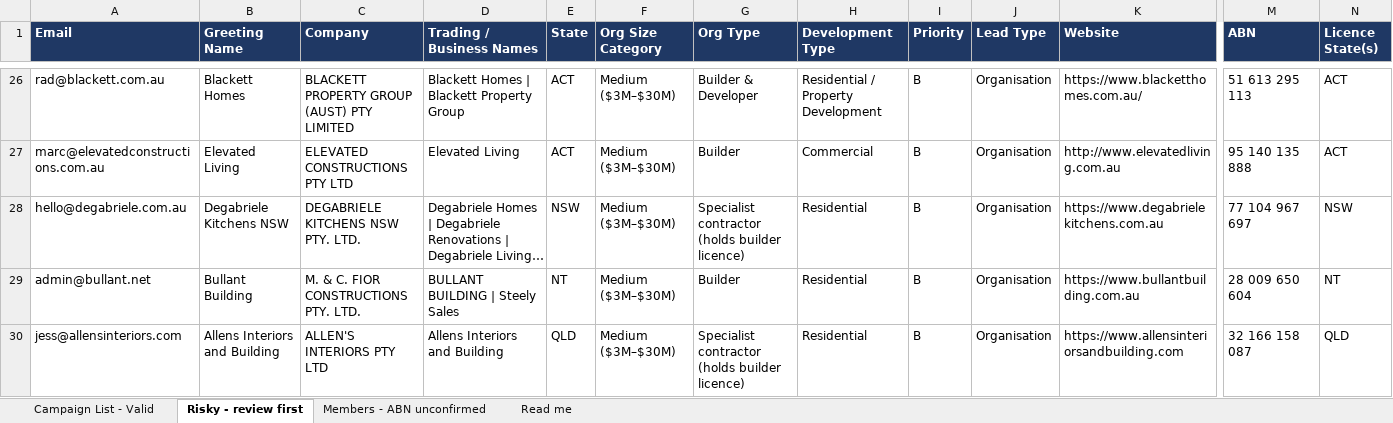
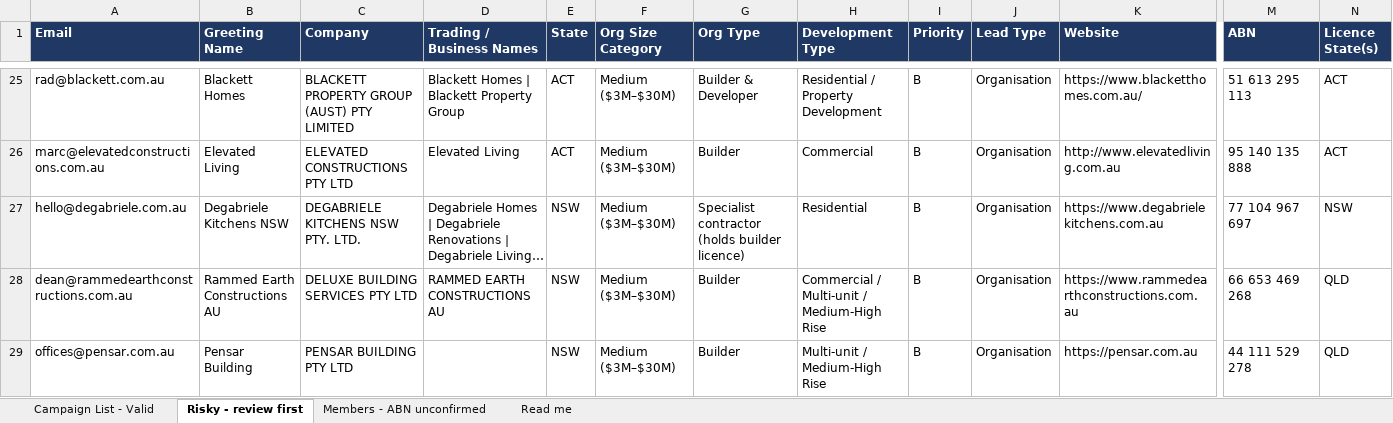
Before and after one commit to Naidu-Group-Pty-Ltd/aurixa-mission-control-12b89885, an Excel workbook: deliverables/builder-leads-2026-10-31/Mission_Control_Campaign_List_2026-10-31.xlsx, sheet Risky - review first, drawn as a sheet; only a part is shown, gaps mark what is left out; the shorter side is filled out with more unchanged rows; long unchanged cells end in …; values as stored, in another font and other column widths than the file's, no borders; rows hold the shown columns only; the diff covers the shown part only; the diff names each change by its address in the sheet, - before the commit and + after, or states it on an @@ line.

```diff
--- a/deliverables/builder-leads-2026-10-31/Mission_Control_Campaign_List_2026-10-31.xlsx (sheet Risky - review first)
+++ b/deliverables/builder-leads-2026-10-31/Mission_Control_Campaign_List_2026-10-31.xlsx (sheet Risky - review first)
+row 28: dean@rammedearthconstructions.com.au | Rammed Earth Constructions AU | DELUXE BUILDING SERVICES PTY LTD | RAMMED EARTH CONSTRUCTIONS AU | NSW | Medium ($3M–$30M) | Builder | Commercial / Multi-unit / Medium-High Rise | B | Organisation | https://www.rammedearthconstructions.com.au | 66 653 469 268 | QLD
+row 29: offices@pensar.com.au | Pensar Building | PENSAR BUILDING PTY LTD |  | NSW | Medium ($3M–$30M) | Builder | Multi-unit / Medium-High Rise | B | Organisation | https://pensar.com.au | 44 111 529 278 | QLD
```
Also changed, not shown: 4 added rows and 1 removed row elsewhere in this sheet, sheet Campaign List - Valid, 9 other files.
